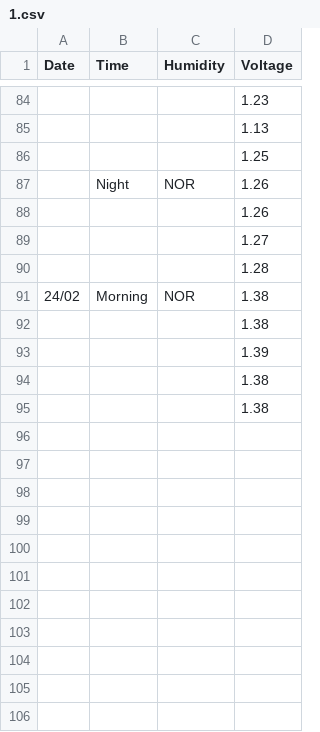
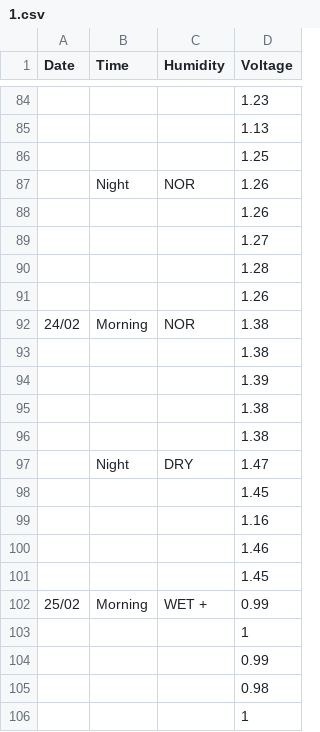
Before and after one commit to nigomezcr/IPT-Col-2021, a CSV file: 07-Plant-Generated-Electricity/Data/Plants-No-Light/1.csv, drawn as a sheet; only a part is shown, gaps mark what is left out.

Commit message:
Data updated.

```diff
--- a/07-Plant-Generated-Electricity/Data/Plants-No-Light/1.csv
+++ b/07-Plant-Generated-Electricity/Data/Plants-No-Light/1.csv
@@ -90,2 +90,3 @@ Date,Time,Humidity,Voltage
 ,,,1.28
+,,,1.26
 24/02,Morning,NOR,1.38
@@ -95 +96,11 @@ Date,Time,Humidity,Voltage
 ,,,1.38
+,Night,DRY ,1.47
+,,,1.45
+,,,1.16
+,,,1.46
+,,,1.45
+25/02,Morning,WET +,0.99
+,,,1
+,,,0.99
+,,,0.98
+,,,1
```
Also changed, not shown: 07-Plant-Generated-Electricity/Data/Dead-Soil/11.csv, 07-Plant-Generated-Electricity/Data/Dead-Soil/14.csv, 19 other files.
